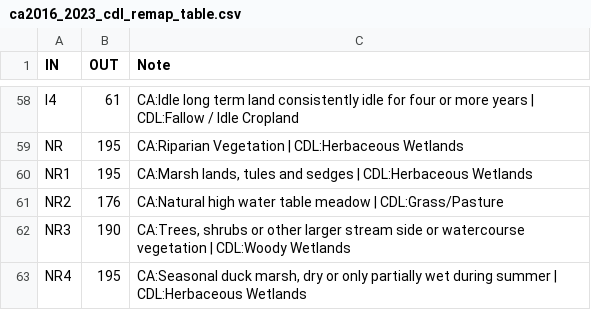
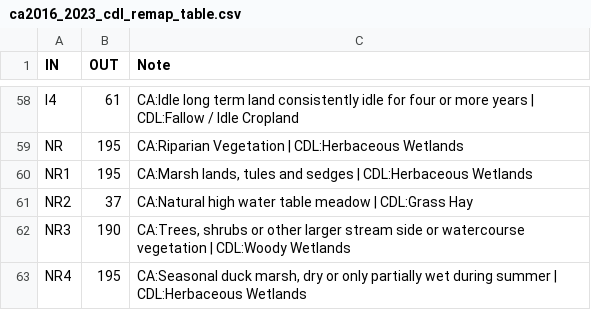
Before and after one commit to mattyrb/crop-type-assets, a CSV file: california/remaps/ca2016_2023_cdl_remap_table.csv, drawn as a sheet; only a part is shown, gaps mark what is left out.

Commit message:
Updated remap table and support spreadsheet

```diff
--- a/california/remaps/ca2016_2023_cdl_remap_table.csv
+++ b/california/remaps/ca2016_2023_cdl_remap_table.csv
@@ -60,3 +60,3 @@ NR,195,CA:Riparian Vegetation | CDL:Herbaceous Wetlands
 NR1,195,"CA:Marsh lands, tules and sedges | CDL:Herbaceous Wetlands"
-NR2,176,CA:Natural high water table meadow | CDL:Grass/Pasture
+NR2,37,CA:Natural high water table meadow | CDL:Grass Hay
 NR3,190,"CA:Trees, shrubs or other larger stream side or watercourse vegetation | CDL:Woody Wetlands"
```
Also changed, not shown: 1 other file.
